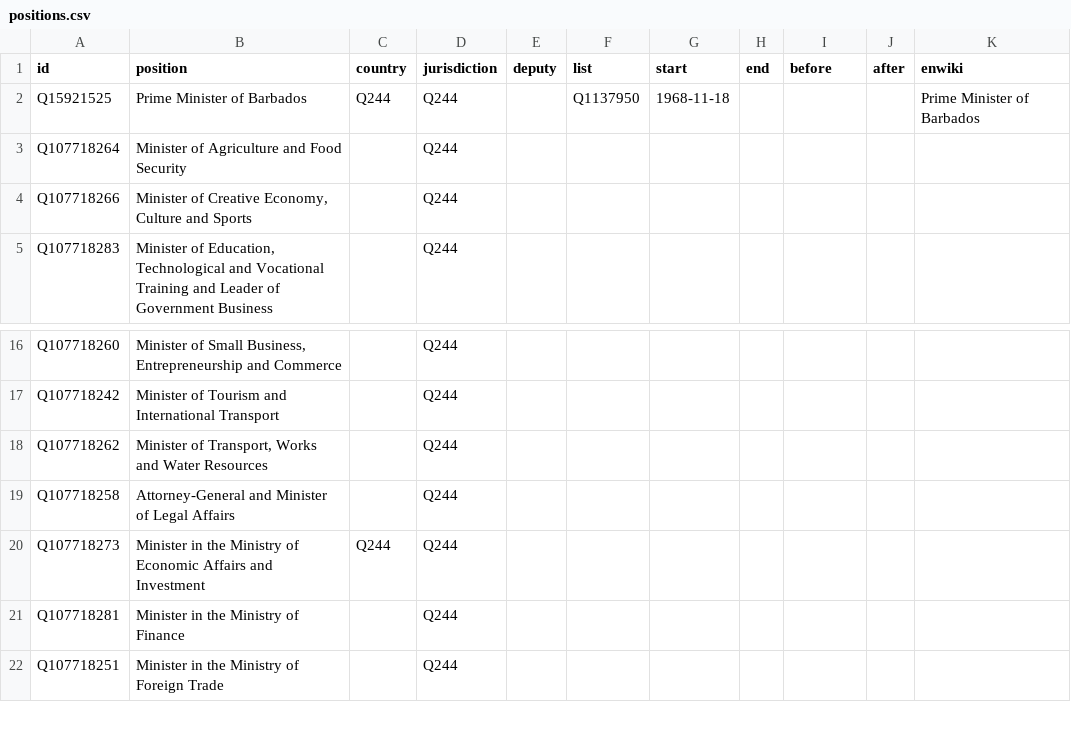
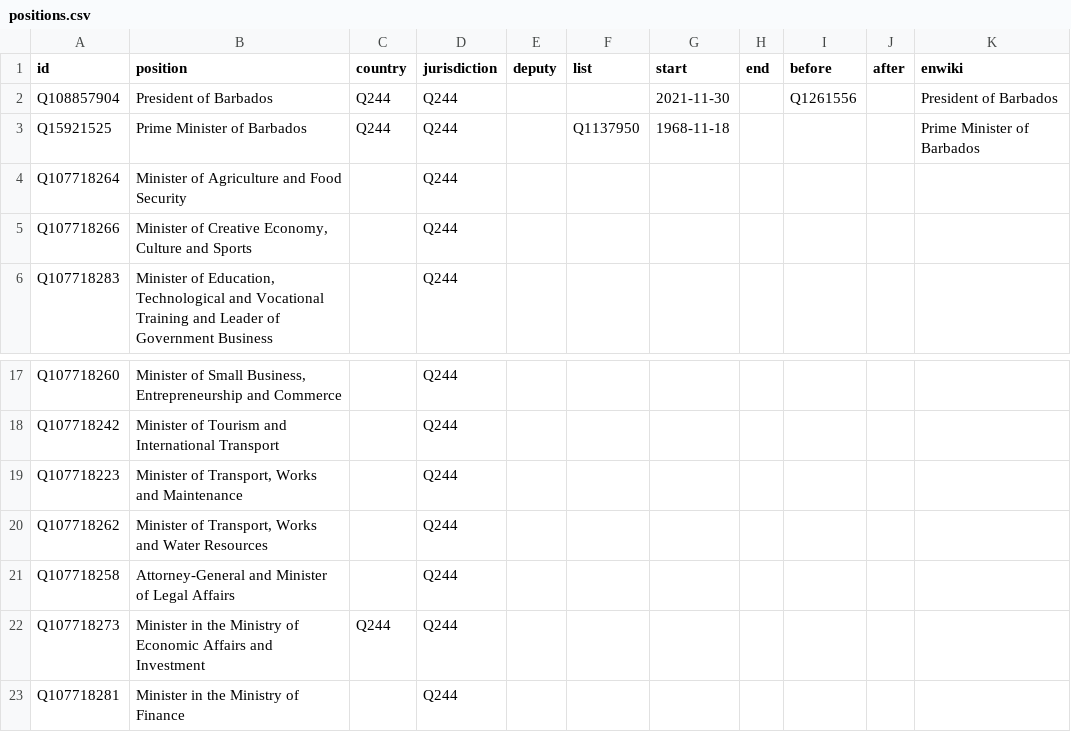
Before and after one commit to every-politician-scrapers/barbados-cabinet, a CSV file: html/positions.csv, drawn as a sheet; only a part is shown, gaps mark what is left out; the shorter side is filled out with more unchanged rows.

Commit message:
PCB update

```diff
--- a/html/positions.csv
+++ b/html/positions.csv
@@ -1,2 +1,3 @@
 id,position,country,jurisdiction,deputy,list,start,end,before,after,enwiki
+Q108857904,President of Barbados,Q244,Q244,,,2021-11-30,,Q1261556,,President of Barbados
 Q15921525,Prime Minister of Barbados,Q244,Q244,,Q1137950,1968-11-18,,,,Prime Minister of Barbados
@@ -17,2 +18,3 @@ Q107718260,"Minister of Small Business, Entrepreneurship and Commerce",,Q244,,,,
 Q107718242,Minister of Tourism and International Transport,,Q244,,,,,,,
+Q107718223,"Minister of Transport, Works and Maintenance",,Q244,,,,,,,
 Q107718262,"Minister of Transport, Works and Water Resources",,Q244,,,,,,,
```
